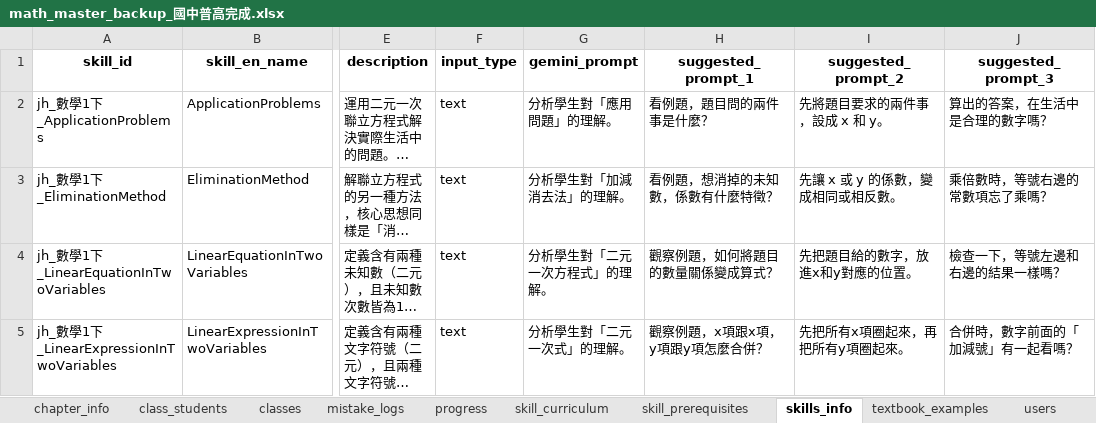
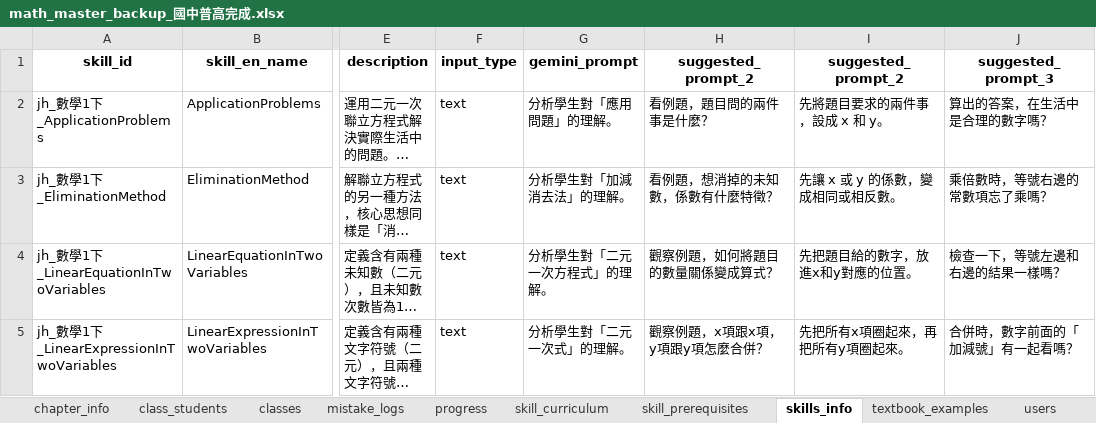
Before and after one commit to yyfsunnyboy/MathProject_AST_Research, an Excel workbook: docs/math_master_backup_國中普高完成.xlsx, sheet skills_info, drawn as a sheet; only a part is shown, gaps mark what is left out; long unchanged cells end in …; values as stored, in another font and other column widths than the file's, no borders; the diff names each change by its address in the sheet, - before the commit and + after, or states it on an @@ line.

```diff
--- a/docs/math_master_backup_國中普高完成.xlsx (sheet skills_info)
+++ b/docs/math_master_backup_國中普高完成.xlsx (sheet skills_info)
-H1: suggested_prompt_1
+H1: suggested_prompt_2
```
Also changed, not shown: 25 other files.
